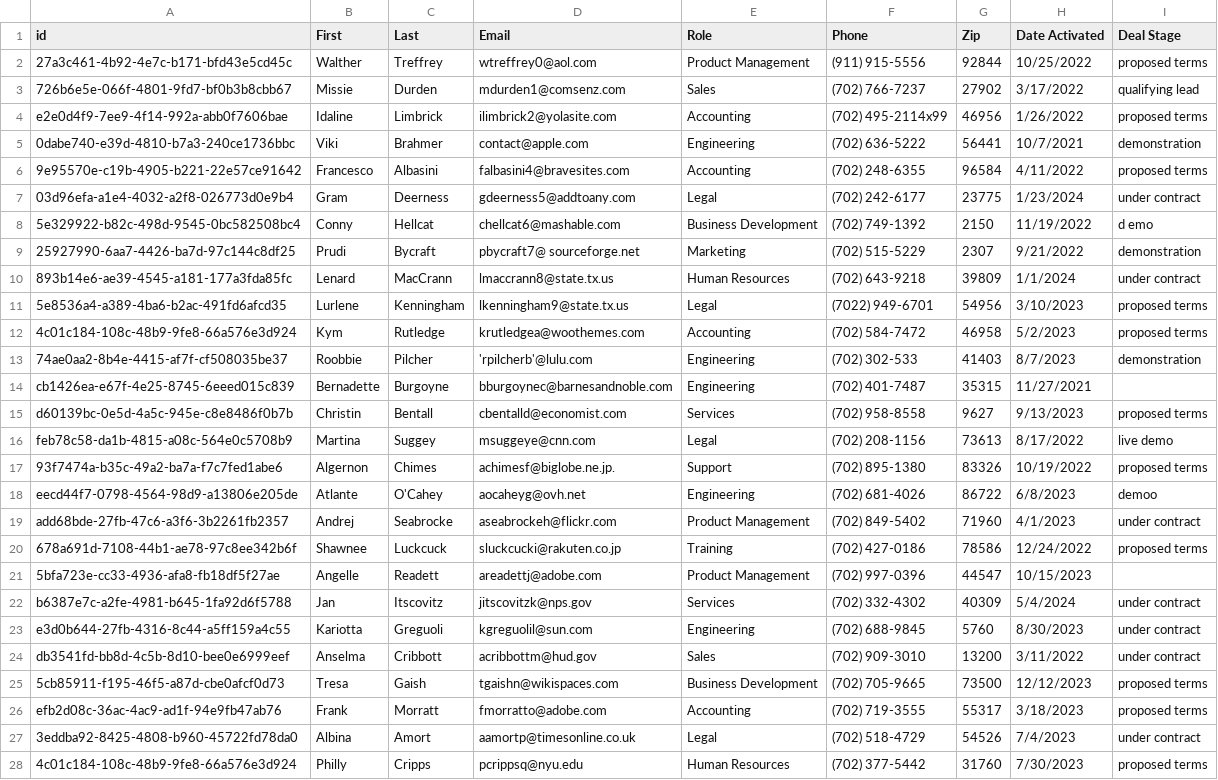
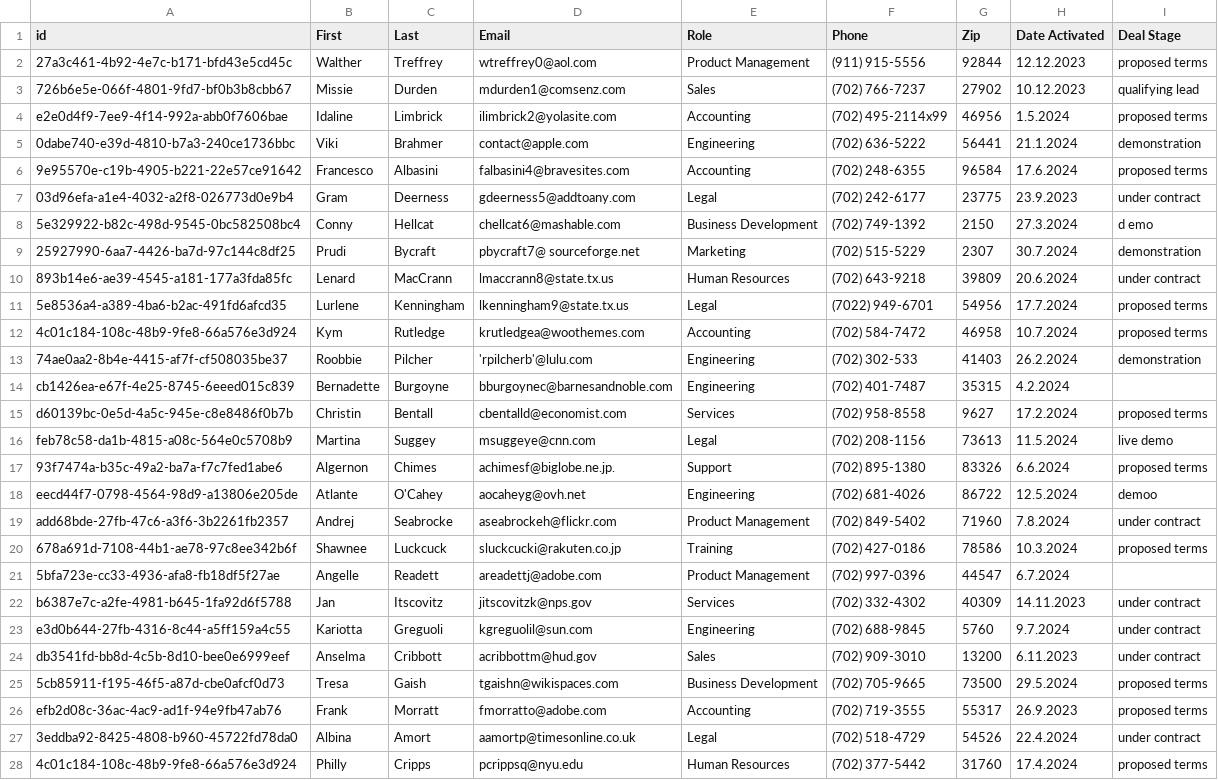
Before and after one commit to dromoio/dromo-public-example, a CSV file: public/data/contacts.csv, drawn as a sheet; only a part is shown; the diff covers the shown part only; the diff names each change by its address in the sheet, - before the commit and + after, or states it on an @@ line.

```diff
--- a/public/data/contacts.csv
+++ b/public/data/contacts.csv
-H2 (Date Activated): 10/25/2022
+H2 (Date Activated): 12.12.2023
-H3 (Date Activated): 3/17/2022
+H3 (Date Activated): 10.12.2023
-H4 (Date Activated): 1/26/2022
+H4 (Date Activated): 1.5.2024
-H5 (Date Activated): 10/7/2021
+H5 (Date Activated): 21.1.2024
-H6 (Date Activated): 4/11/2022
+H6 (Date Activated): 17.6.2024
-H7 (Date Activated): 1/23/2024
+H7 (Date Activated): 23.9.2023
-H8 (Date Activated): 11/19/2022
+H8 (Date Activated): 27.3.2024
-H9 (Date Activated): 9/21/2022
+H9 (Date Activated): 30.7.2024
-H10 (Date Activated): 1/1/2024
+H10 (Date Activated): 20.6.2024
-H11 (Date Activated): 3/10/2023
+H11 (Date Activated): 17.7.2024
-H12 (Date Activated): 5/2/2023
+H12 (Date Activated): 10.7.2024
-H13 (Date Activated): 8/7/2023
+H13 (Date Activated): 26.2.2024
-H14 (Date Activated): 11/27/2021
+H14 (Date Activated): 4.2.2024
-H15 (Date Activated): 9/13/2023
+H15 (Date Activated): 17.2.2024
-H16 (Date Activated): 8/17/2022
+H16 (Date Activated): 11.5.2024
-H17 (Date Activated): 10/19/2022
+H17 (Date Activated): 6.6.2024
-H18 (Date Activated): 6/8/2023
+H18 (Date Activated): 12.5.2024
-H19 (Date Activated): 4/1/2023
+H19 (Date Activated): 7.8.2024
-H20 (Date Activated): 12/24/2022
+H20 (Date Activated): 10.3.2024
-H21 (Date Activated): 10/15/2023
+H21 (Date Activated): 6.7.2024
-H22 (Date Activated): 5/4/2024
+H22 (Date Activated): 14.11.2023
-H23 (Date Activated): 8/30/2023
+H23 (Date Activated): 9.7.2024
-H24 (Date Activated): 3/11/2022
+H24 (Date Activated): 6.11.2023
-H25 (Date Activated): 12/12/2023
+H25 (Date Activated): 29.5.2024
-H26 (Date Activated): 3/18/2023
+H26 (Date Activated): 26.9.2023
-H27 (Date Activated): 7/4/2023
+H27 (Date Activated): 22.4.2024
-H28 (Date Activated): 7/30/2023
+H28 (Date Activated): 17.4.2024
```
Also changed, not shown: 73 edited cells elsewhere in this file, 10 other files.
